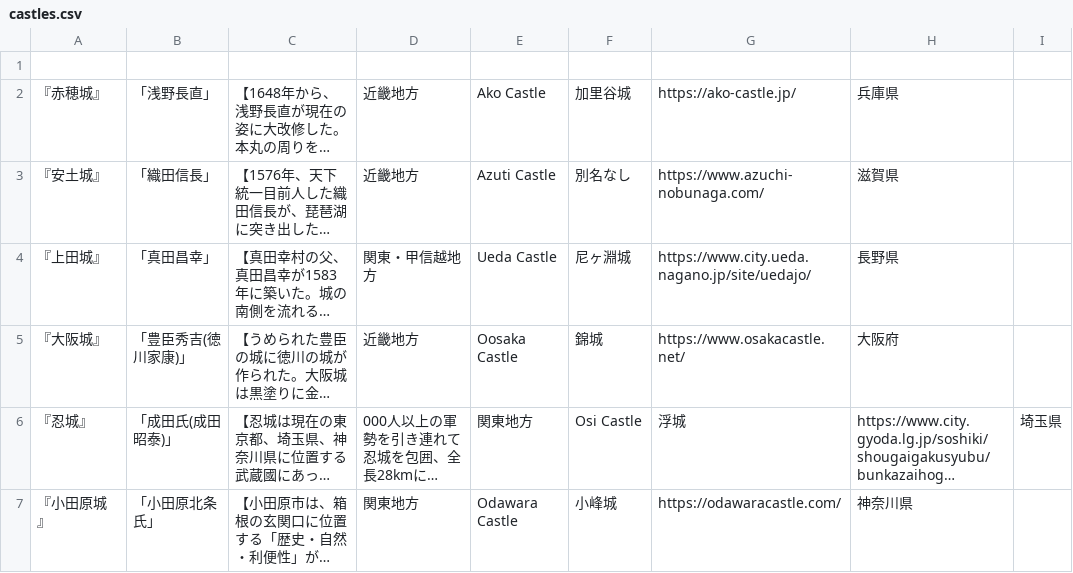
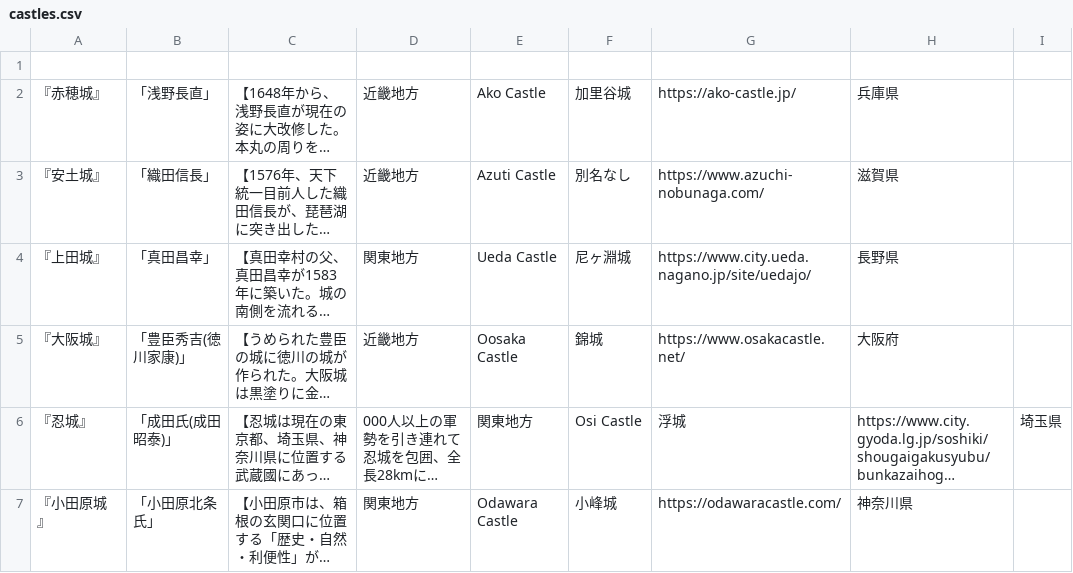
Before and after one commit to atomsprint/team_omega, a CSV file: Omega_castle/castles.csv, drawn as a sheet; only a part is shown; long unchanged cells end in …; the diff covers the shown part only; the diff names each change by its address in the sheet, - before the commit and + after, or states it on an @@ line.

```diff
--- a/Omega_castle/castles.csv
+++ b/Omega_castle/castles.csv
-D4: 関東・甲信越地方
+D4: 関東地方
```
Also changed, not shown: 1 added row and 2 edited cells elsewhere in this file, 3 other files.
